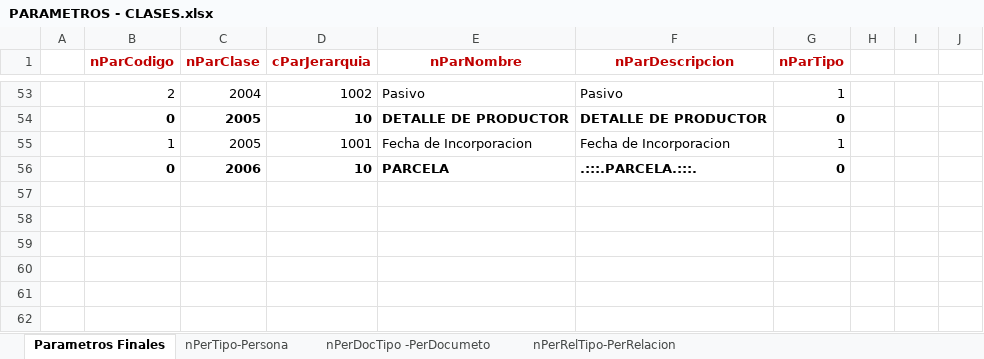
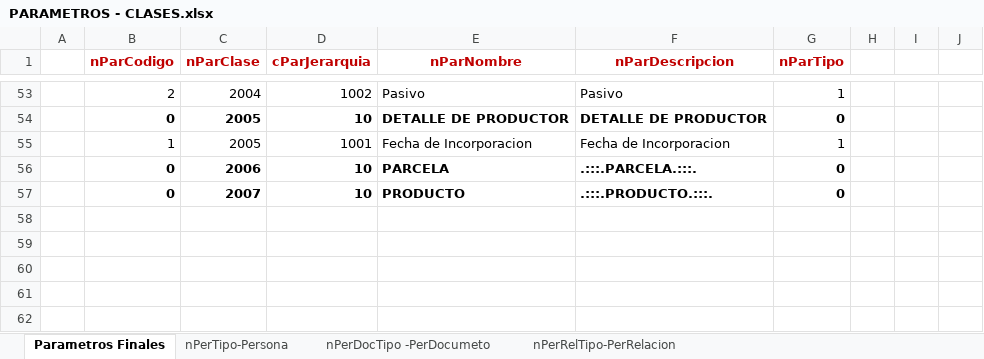
Before and after one commit to armandoaepp/sa, an Excel workbook: Documentacion APPs/PARAMETROS - CLASES.xlsx, sheet Parametros Finales, drawn as a sheet; only a part is shown, gaps mark what is left out; values as stored, in another font and other column widths than the file's, no borders; the diff names each change by its address in the sheet, - before the commit and + after, or states it on an @@ line.

```diff
--- a/Documentacion APPs/PARAMETROS - CLASES.xlsx (sheet Parametros Finales)
+++ b/Documentacion APPs/PARAMETROS - CLASES.xlsx (sheet Parametros Finales)
-row 57: (empty)
+row 57:  | 0 | 2007 | 10 | PRODUCTO | .:::.PRODUCTO.:::. | 0
```
Also changed, not shown: Documentacion APPs/Documentacion SA - MENUS.xlsx, 4 other files.
